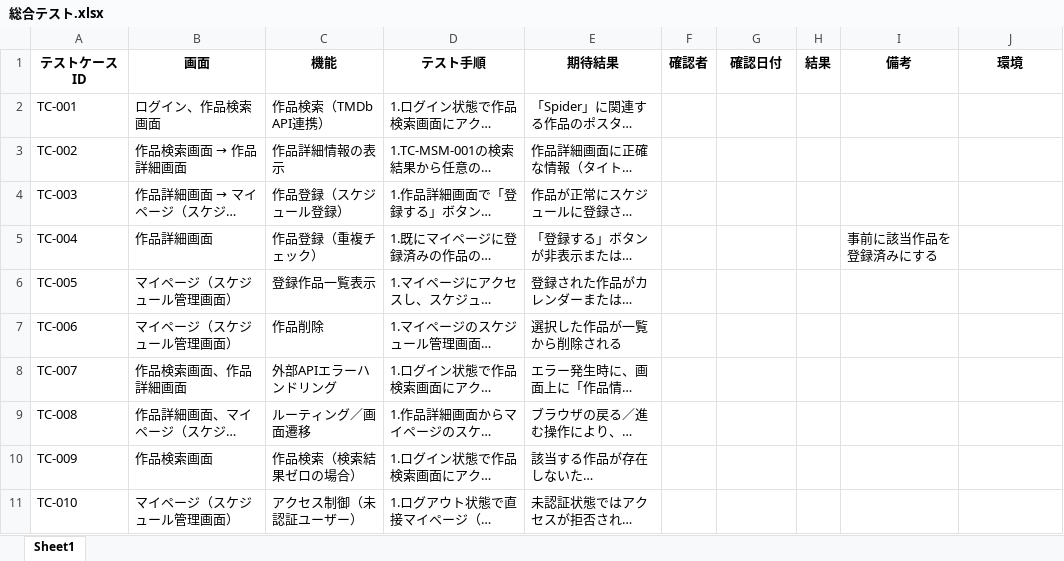
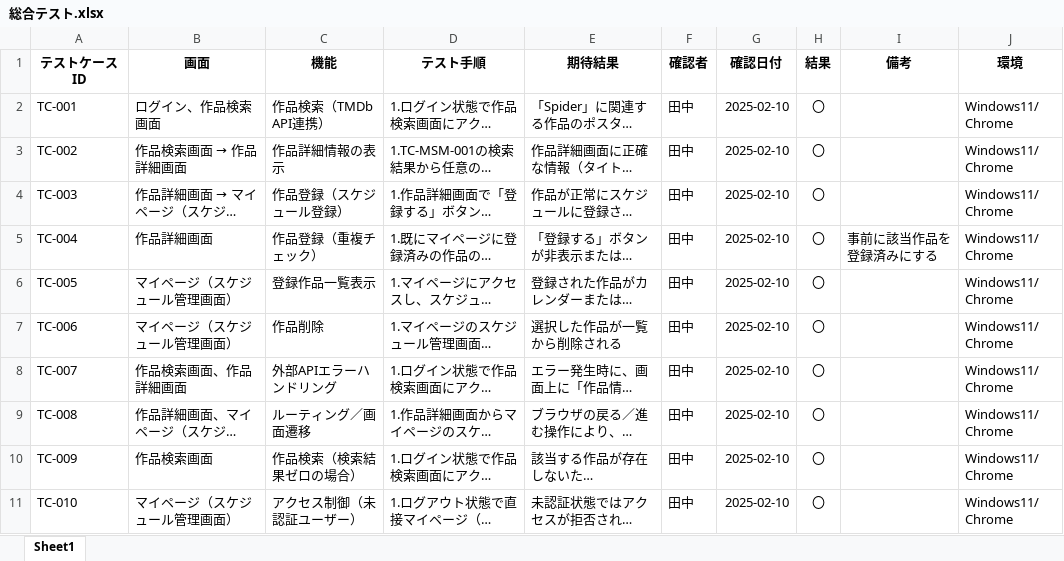
Before and after one commit to yuta02gg/media-scheduler, an Excel workbook: 総合テスト.xlsx, sheet Sheet1, drawn as a sheet; long unchanged cells end in …; values as stored, in another font and other column widths than the file's, no borders; the diff names each change by its address in the sheet, - before the commit and + after, or states it on an @@ line.

Commit message:
総合テスト実施、セキュリティテスト追加

```diff
--- a/総合テスト.xlsx (sheet Sheet1)
+++ b/総合テスト.xlsx (sheet Sheet1)
-F2:F11 (確認者): (empty)
+F2:F11 (確認者): 田中
-G2:G11 (確認日付): (empty)
+G2:G11 (確認日付): 2025-02-10
-H2:H11 (結果): (empty)
+H2:H11 (結果): 〇
-J2:J11 (環境): (empty)
+J2:J11 (環境): Windows11/ Chrome
```
Also changed, not shown: 1 other file.
